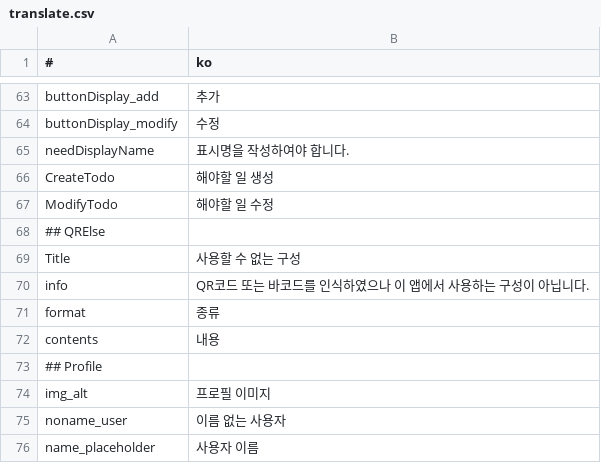
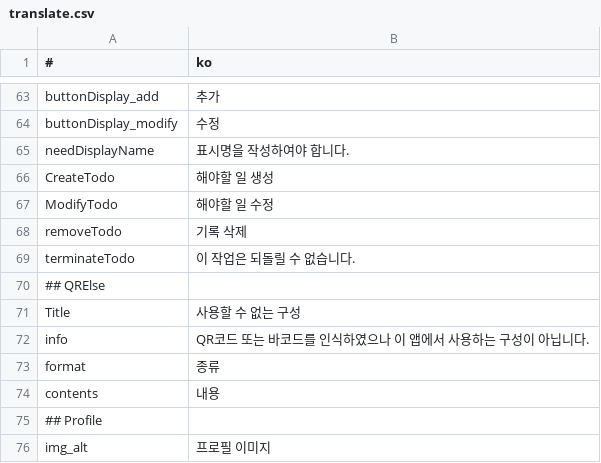
Before and after one commit to is2you2/pjcone, a CSV file: src/assets/data/translate.csv, drawn as a sheet; only a part is shown, gaps mark what is left out; the shorter side is filled out with more unchanged rows; the diff names each change by its address in the sheet, - before the commit and + after, or states it on an @@ line.

```diff
--- a/src/assets/data/translate.csv
+++ b/src/assets/data/translate.csv
+row 68: removeTodo | 기록 삭제
+row 69: terminateTodo | 이 작업은 되돌릴 수 없습니다.
```
Also changed, not shown: 3 other files.
